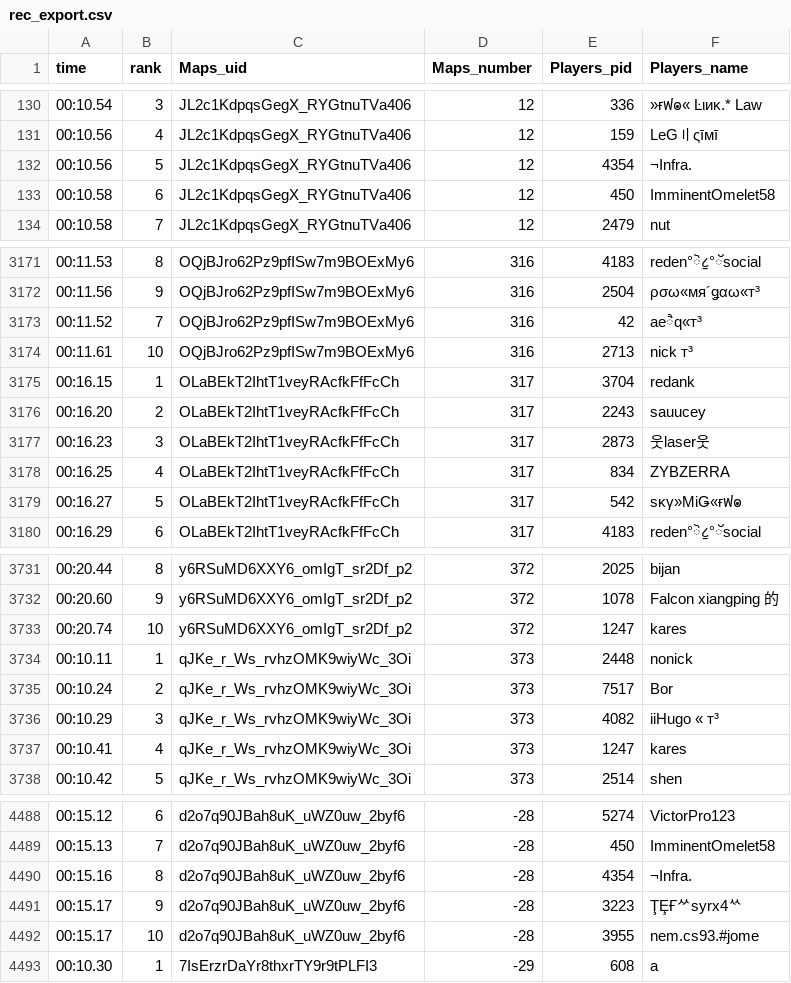
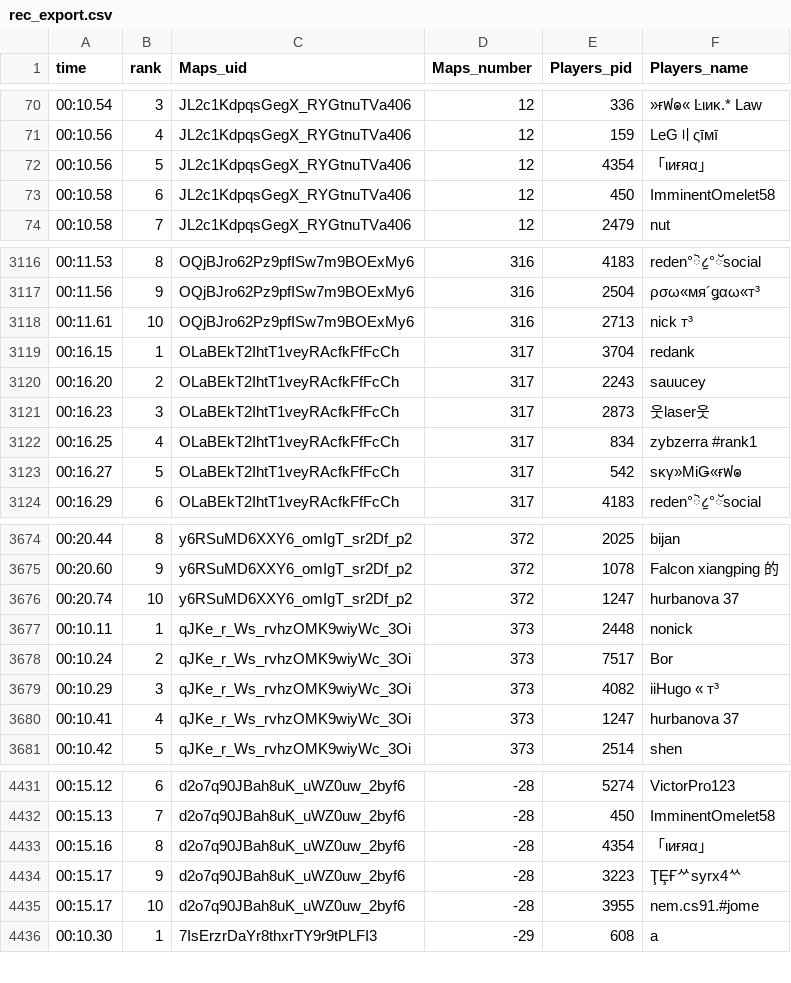
Before and after one commit to BakedAlaskaTM/Kacky-Crawling, a CSV file: rec_export.csv, drawn as a sheet; only a part is shown, gaps mark what is left out; the diff covers the shown part only.

```diff
--- a/rec_export.csv
+++ b/rec_export.csv
@@ -131,3 +71,3 @@ time,rank,Maps_uid,Maps_number,Players_pid,Players_name
 00:10.56,4,JL2c1KdpqsGegX_RYGtnuTVa406,12,159,LeG〢ςīмī
-00:10.56,5,JL2c1KdpqsGegX_RYGtnuTVa406,12,4354,¬Infra.
+00:10.56,5,JL2c1KdpqsGegX_RYGtnuTVa406,12,4354,「ιиғяα」
 00:10.58,6,JL2c1KdpqsGegX_RYGtnuTVa406,12,450,ImminentOmelet58
@@ -3172,3 +3117,2 @@ time,rank,Maps_uid,Maps_number,Players_pid,Players_name
 00:11.56,9,OQjBJro62Pz9pfISw7m9BOExMy6,316,2504,ρσω«мя´ǥαω«т³
-00:11.52,7,OQjBJro62Pz9pfISw7m9BOExMy6,316,42,aeैq«т³
 00:11.61,10,OQjBJro62Pz9pfISw7m9BOExMy6,316,2713,nick т³
@@ -3177,3 +3121,3 @@ time,rank,Maps_uid,Maps_number,Players_pid,Players_name
 00:16.23,3,OLaBEkT2IhtT1veyRAcfkFfFcCh,317,2873,웃laser웃
-00:16.25,4,OLaBEkT2IhtT1veyRAcfkFfFcCh,317,834,ZYBZERRA
+00:16.25,4,OLaBEkT2IhtT1veyRAcfkFfFcCh,317,834,zybzerra #rank1
 00:16.27,5,OLaBEkT2IhtT1veyRAcfkFfFcCh,317,542,ѕĸγ»МіǤ«ғฟ๏
@@ -3732,3 +3675,3 @@ time,rank,Maps_uid,Maps_number,Players_pid,Players_name
 00:20.60,9,y6RSuMD6XXY6_omIgT_sr2Df_p2,372,1078,Falcon xiangping 的
-00:20.74,10,y6RSuMD6XXY6_omIgT_sr2Df_p2,372,1247,kares
+00:20.74,10,y6RSuMD6XXY6_omIgT_sr2Df_p2,372,1247,hurbanova 37
 00:10.11,1,qJKe_r_Ws_rvhzOMK9wiyWc_3Oi,373,2448,nonick
@@ -3736,3 +3679,3 @@ time,rank,Maps_uid,Maps_number,Players_pid,Players_name
 00:10.29,3,qJKe_r_Ws_rvhzOMK9wiyWc_3Oi,373,4082,iiHugo « т³
-00:10.41,4,qJKe_r_Ws_rvhzOMK9wiyWc_3Oi,373,1247,kares
+00:10.41,4,qJKe_r_Ws_rvhzOMK9wiyWc_3Oi,373,1247,hurbanova 37
 00:10.42,5,qJKe_r_Ws_rvhzOMK9wiyWc_3Oi,373,2514,shen
@@ -4489,5 +4432,5 @@ time,rank,Maps_uid,Maps_number,Players_pid,Players_name
 00:15.13,7,d2o7q90JBah8uK_uWZ0uw_2byf6,-28,450,ImminentOmelet58
-00:15.16,8,d2o7q90JBah8uK_uWZ0uw_2byf6,-28,4354,¬Infra.
+00:15.16,8,d2o7q90JBah8uK_uWZ0uw_2byf6,-28,4354,「ιиғяα」
 00:15.17,9,d2o7q90JBah8uK_uWZ0uw_2byf6,-28,3223,ŢȨҒᄽsyrx4ᄿ
-00:15.17,10,d2o7q90JBah8uK_uWZ0uw_2byf6,-28,3955,nem.cs93.#jome
+00:15.17,10,d2o7q90JBah8uK_uWZ0uw_2byf6,-28,3955,nem.cs91.#jome
 00:10.30,1,7IsErzrDaYr8thxrTY9r9tPLFI3,-29,608,a
```
Also changed, not shown: 2 added rows, 2 removed rows, 80 moved rows and 77 edited cells elsewhere in this file.
